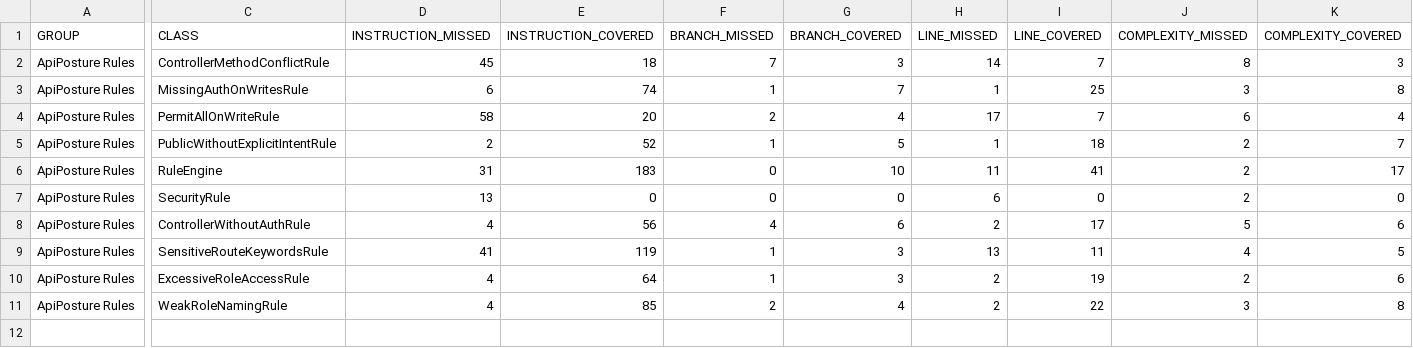
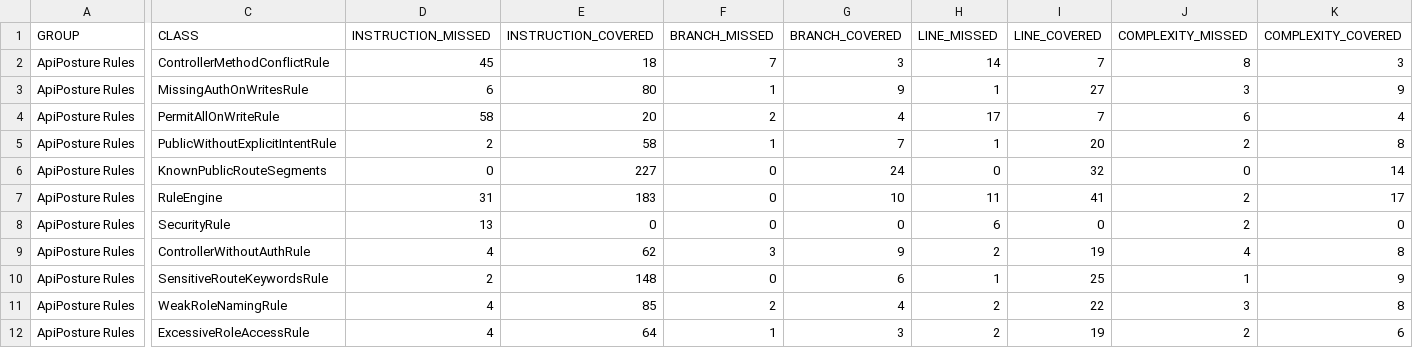
Before and after one commit to BlagoCuljak/ApiPosture.Java, a CSV file: apiposture-rules/target/site/jacoco/jacoco.csv, drawn as a sheet; only a part is shown, gaps mark what is left out; addresses are those after the commit; rows hold the shown columns only; the diff covers the shown part only; the diff names each change by its address in the sheet, - before the commit and + after, or states it on an @@ line.

Commit message:
tuning rules

```diff
--- a/apiposture-rules/target/site/jacoco/jacoco.csv
+++ b/apiposture-rules/target/site/jacoco/jacoco.csv
-E3 (INSTRUCTION_COVERED): 74
+E3 (INSTRUCTION_COVERED): 80
-G3 (BRANCH_COVERED): 7
+G3 (BRANCH_COVERED): 9
-I3 (LINE_COVERED): 25
+I3 (LINE_COVERED): 27
-K3 (COMPLEXITY_COVERED): 8
+K3 (COMPLEXITY_COVERED): 9
-E5 (INSTRUCTION_COVERED): 52
+E5 (INSTRUCTION_COVERED): 58
-G5 (BRANCH_COVERED): 5
+G5 (BRANCH_COVERED): 7
-I5 (LINE_COVERED): 18
+I5 (LINE_COVERED): 20
-K5 (COMPLEXITY_COVERED): 7
+K5 (COMPLEXITY_COVERED): 8
+row 6: ApiPosture Rules | KnownPublicRouteSegments | 0 | 227 | 0 | 24 | 0 | 32 | 0 | 14
-E9 (INSTRUCTION_COVERED): 56
+E9 (INSTRUCTION_COVERED): 62
-F9 (BRANCH_MISSED): 4
+F9 (BRANCH_MISSED): 3
-G9 (BRANCH_COVERED): 6
+G9 (BRANCH_COVERED): 9
-I9 (LINE_COVERED): 17
+I9 (LINE_COVERED): 19
-J9 (COMPLEXITY_MISSED): 5
+J9 (COMPLEXITY_MISSED): 4
-K9 (COMPLEXITY_COVERED): 6
+K9 (COMPLEXITY_COVERED): 8
-D10 (INSTRUCTION_MISSED): 41
+D10 (INSTRUCTION_MISSED): 2
-E10 (INSTRUCTION_COVERED): 119
+E10 (INSTRUCTION_COVERED): 148
-F10 (BRANCH_MISSED): 1
+F10 (BRANCH_MISSED): 0
-G10 (BRANCH_COVERED): 3
+G10 (BRANCH_COVERED): 6
-H10 (LINE_MISSED): 13
+H10 (LINE_MISSED): 1
-I10 (LINE_COVERED): 11
+I10 (LINE_COVERED): 25
-J10 (COMPLEXITY_MISSED): 4
+J10 (COMPLEXITY_MISSED): 1
-K10 (COMPLEXITY_COVERED): 5
+K10 (COMPLEXITY_COVERED): 9
```
Also changed, not shown: 2 edited cells elsewhere in this file, apiposture-core/target/site/jacoco/jacoco.csv, 53 other files.
